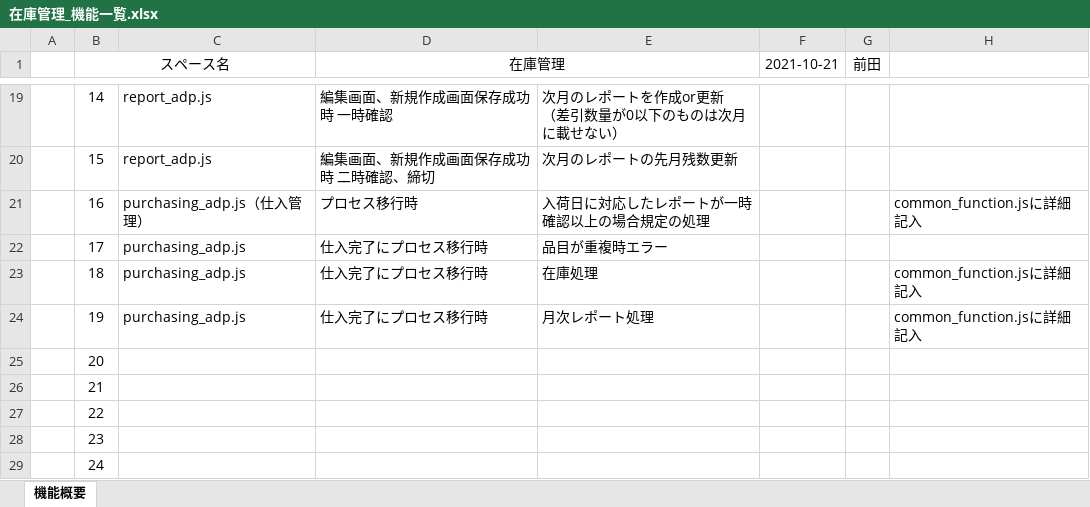
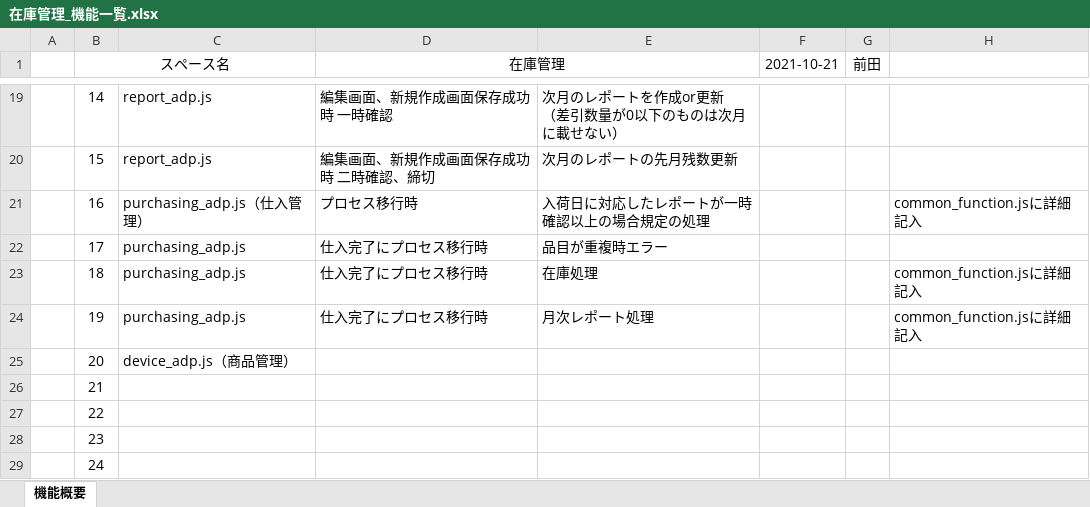
Before and after one commit to kintone-dev/kintone_mng, an Excel workbook: space/inventory/在庫管理_機能一覧.xlsx, sheet 機能概要, drawn as a sheet; only a part is shown, gaps mark what is left out; values as stored, in another font and other column widths than the file's, no borders; the diff names each change by its address in the sheet, - before the commit and + after, or states it on an @@ line.

Commit message:
Update 在庫管理_機能一覧.xlsx

```diff
--- a/space/inventory/在庫管理_機能一覧.xlsx (sheet 機能概要)
+++ b/space/inventory/在庫管理_機能一覧.xlsx (sheet 機能概要)
-C25: (empty)
+C25: device_adp.js（商品管理）
```
